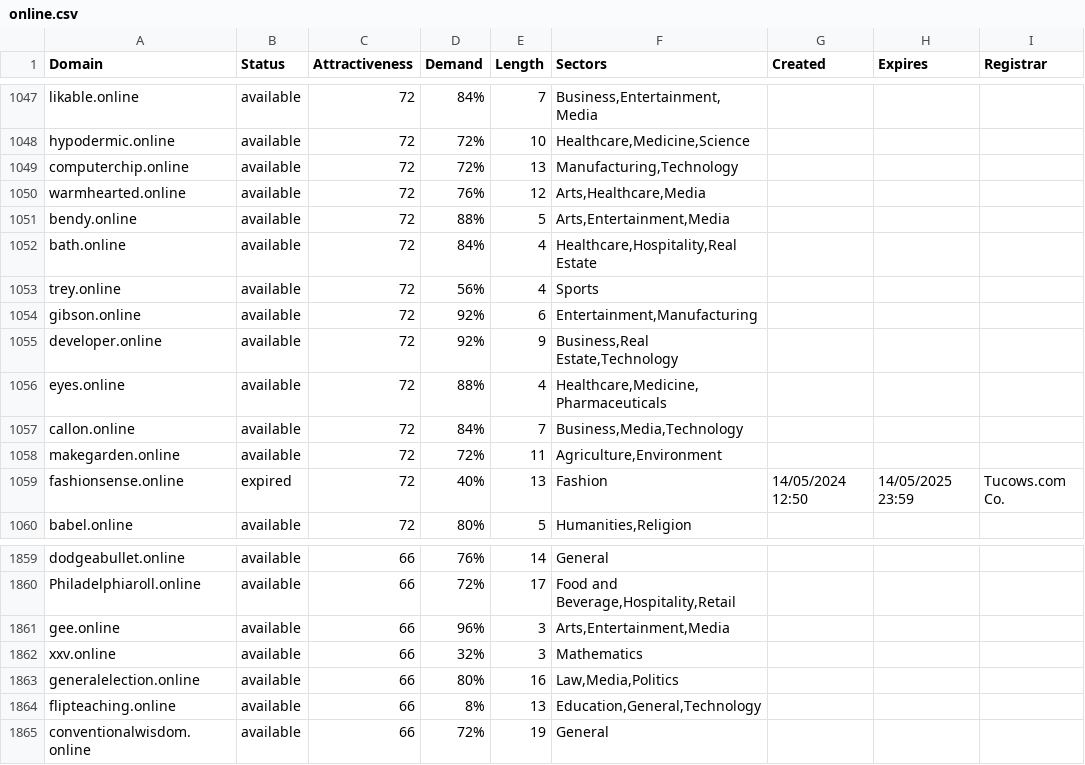
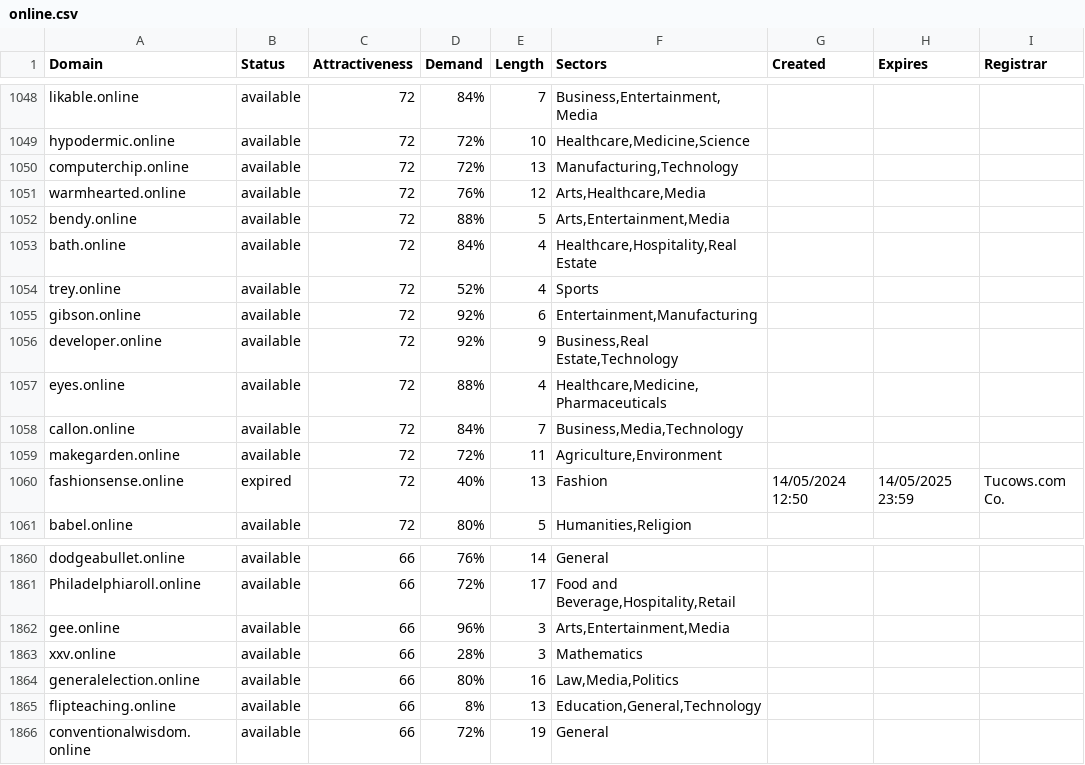
Before and after one commit to UniqueDomains/online-oneword-domains, a CSV file: online.csv, drawn as a sheet; only a part is shown, gaps mark what is left out; the diff covers the shown part only.

```diff
--- a/online.csv
+++ b/online.csv
@@ -1052,3 +1053,3 @@ bendy.online,available,72,88%,5,"Arts,Entertainment,Media",,,
 bath.online,available,72,84%,4,"Healthcare,Hospitality,Real Estate",,,
-trey.online,available,72,56%,4,Sports,,,
+trey.online,available,72,52%,4,Sports,,,
 gibson.online,available,72,92%,6,"Entertainment,Manufacturing",,,
@@ -1861,3 +1862,3 @@ Philadelphiaroll.online,available,66,72%,17,"Food and Beverage,Hospitality,Retai
 gee.online,available,66,96%,3,"Arts,Entertainment,Media",,,
-xxv.online,available,66,32%,3,Mathematics,,,
+xxv.online,available,66,28%,3,Mathematics,,,
 generalelection.online,available,66,80%,16,"Law,Media,Politics",,,
```
Also changed, not shown: 1 added row, 1 removed row and 8 edited cells elsewhere in this file, 2 other files.
